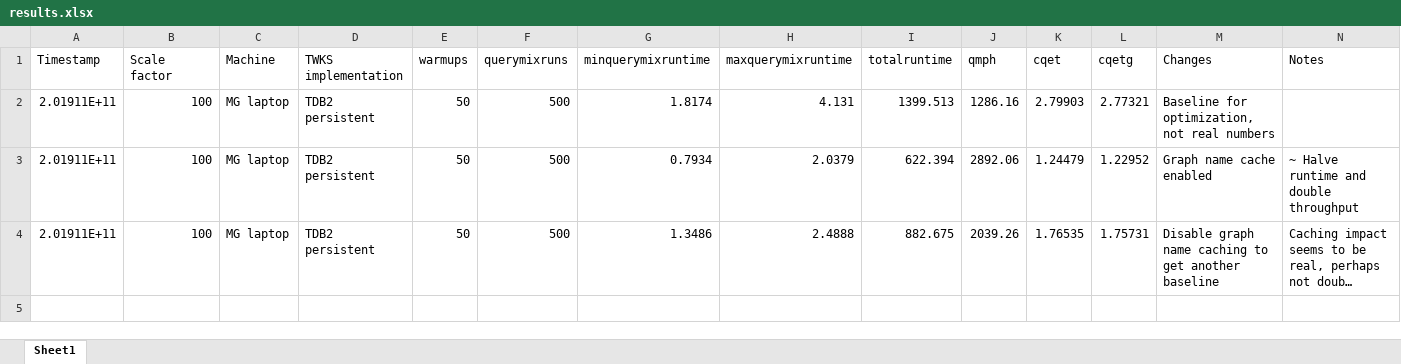
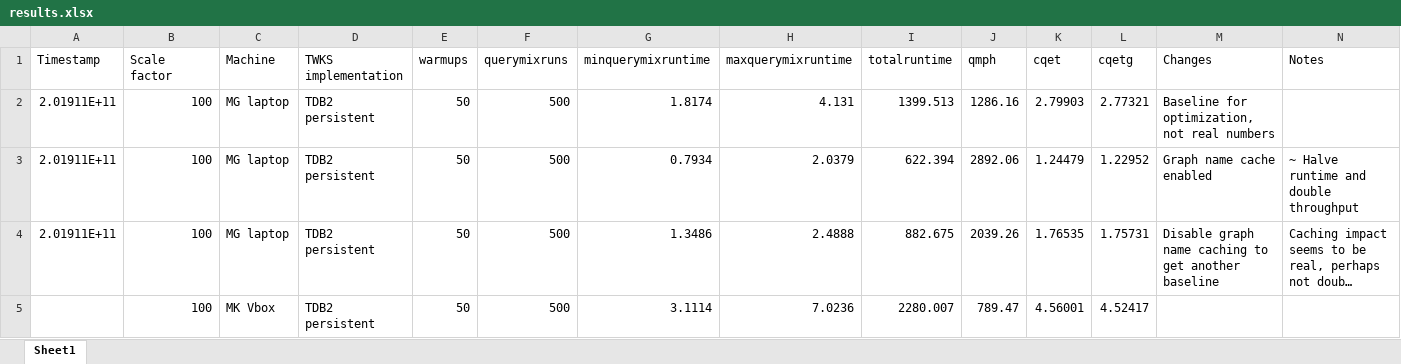
Before and after one commit to tetherless-world/twks-benchmarks, an Excel workbook: bsbm/results/results.xlsx, sheet Sheet1, drawn as a sheet; long unchanged cells end in …; values as stored, in another font and other column widths than the file's, no borders; the diff names each change by its address in the sheet, - before the commit and + after, or states it on an @@ line.

Commit message:
added entry to results.xlsx

```diff
--- a/bsbm/results/results.xlsx (sheet Sheet1)
+++ b/bsbm/results/results.xlsx (sheet Sheet1)
+row 5:  | 100 | MK Vbox | TDB2 persistent | 50 | 500 | 3.1114 | 7.0236 | 2280.007 | 789.47 | 4.56001 | 4.52417
```
Also changed, not shown: 1 other file.
